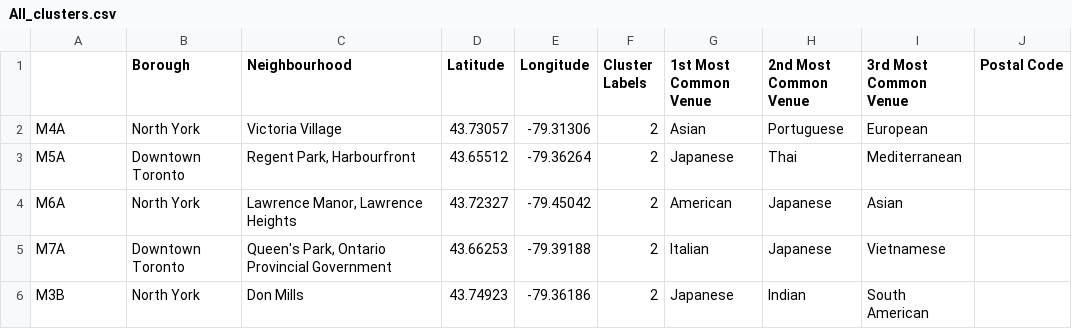
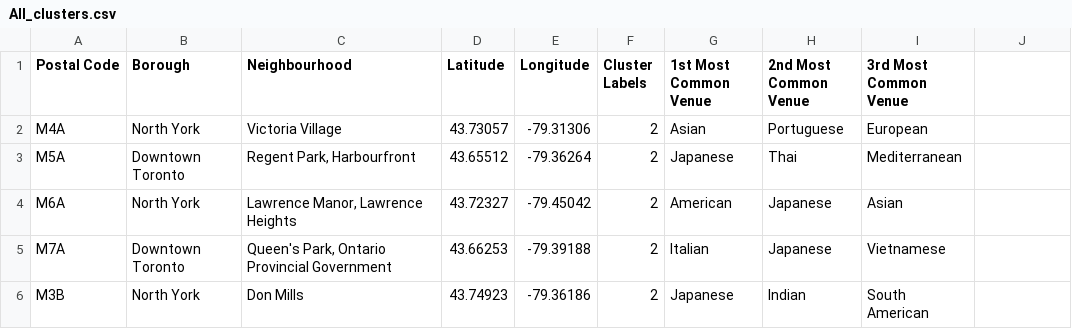
Before and after one commit to Ayy753/Coursera_Capstone, a CSV file: All_clusters.csv, drawn as a sheet; only a part is shown; the diff names each change by its address in the sheet, - before the commit and + after, or states it on an @@ line.

Commit message:
Update All_clusters.csv
headers probably fixed now

```diff
--- a/All_clusters.csv
+++ b/All_clusters.csv
-A1: (empty)
+A1: Postal Code
-J1: Postal Code
+J1: (empty)
```
